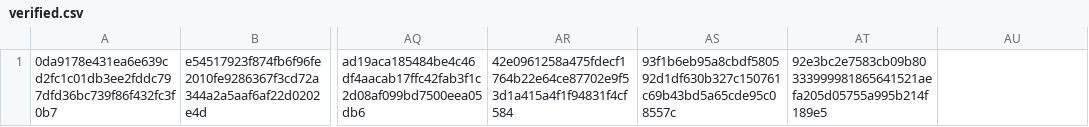
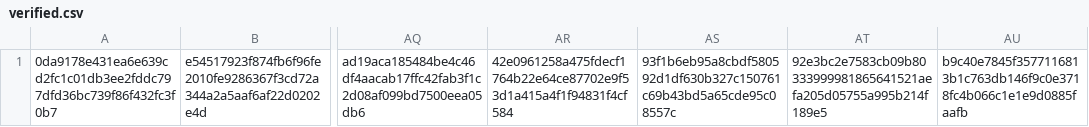
Before and after one commit to CrafterBotOfficial/GorillaTextureLoaderV2, a CSV file: verified.csv, drawn as a sheet; only a part is shown, gaps mark what is left out; the diff names each change by its address in the sheet, - before the commit and + after, or states it on an @@ line.

Commit message:
Update verified.csv

```diff
--- a/verified.csv
+++ b/verified.csv
-AU1: (empty)
+AU1: b9c40e7845f3577116813b1c763db146f9c0e3718fc4b066c1e1e9d0885faafb
```
